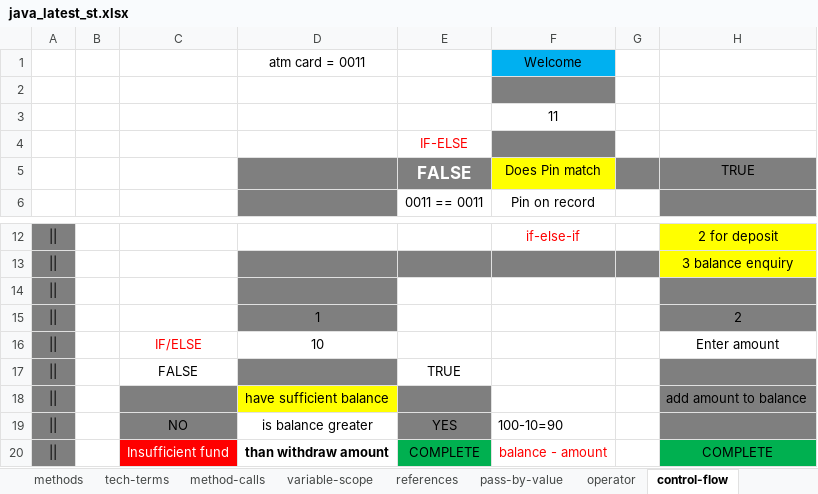
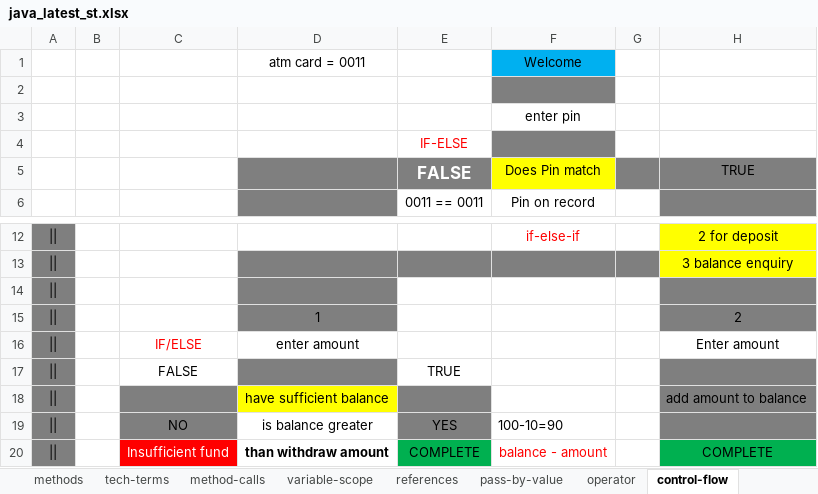
Before and after one commit to thinkcodegravity/dec24java, an Excel workbook: java_latest_st.xlsx, sheet control-flow, drawn as a sheet; only a part is shown, gaps mark what is left out; values as stored, in another font and other column widths than the file's, no borders; 1 other sheet too large or unreadable and not compared; the diff names each change by its address in the sheet, - before the commit and + after, or states it on an @@ line.

Commit message:
controle flow

```diff
--- a/java_latest_st.xlsx (sheet control-flow)
+++ b/java_latest_st.xlsx (sheet control-flow)
-F3 (Does Pin match): 11
+F3 (Does Pin match): enter pin
-D16: 10
+D16: enter amount
```
Also changed, not shown: 5 other files.
